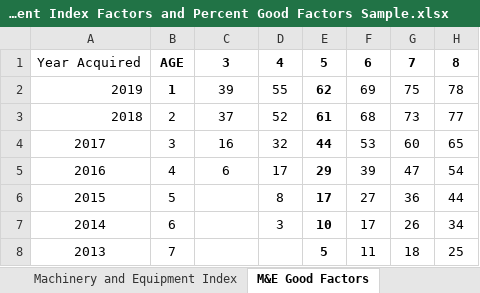
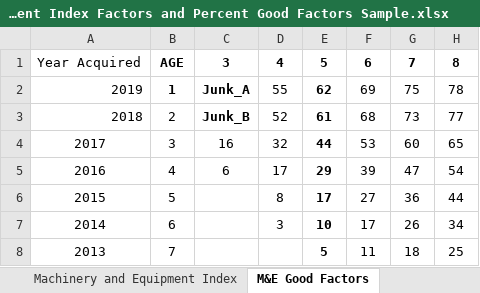
Before and after one commit to Adityaaakum/SM-APAS, an Excel workbook: data/BppTrend/BOE Equipment Index Factors and Percent Good Factors Sample.xlsx, sheet M&E Good Factors, drawn as a sheet; only a part is shown; values as stored, in another font and other column widths than the file's, no borders; the diff names each change by its address in the sheet, - before the commit and + after, or states it on an @@ line.

```diff
--- a/data/BppTrend/BOE Equipment Index Factors and Percent Good Factors Sample.xlsx (sheet M&E Good Factors)
+++ b/data/BppTrend/BOE Equipment Index Factors and Percent Good Factors Sample.xlsx (sheet M&E Good Factors)
-C2: 39
+C2: Junk_A
-C2:C3 bold: off
+C2:C3 bold: on
-C3: 37
+C3: Junk_B
```
Also changed, not shown: sheet Construction ME Good Factors, sheet Construction Index, sheet Agricultural ME Good Factors, sheet Agricultural Index, sheet Machinery and Equipment Index, sheet Commercial Equipment Index, data/BppTrend/2020_Trend_Factors_Calculator.xlsx, data/BppTrend/BOE Valuation Factors.xlsx, 42 other files.
